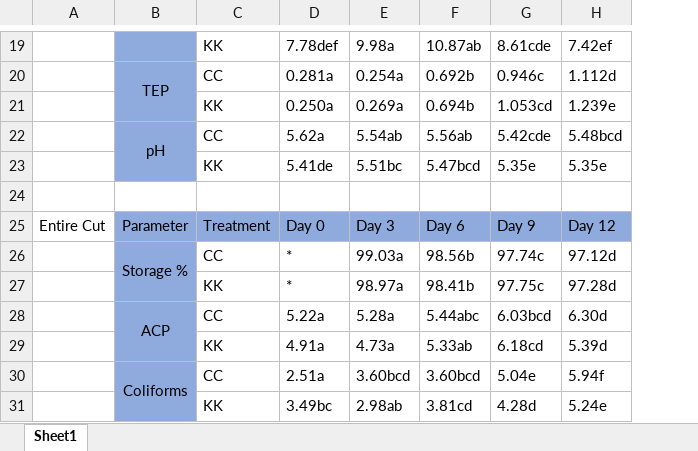
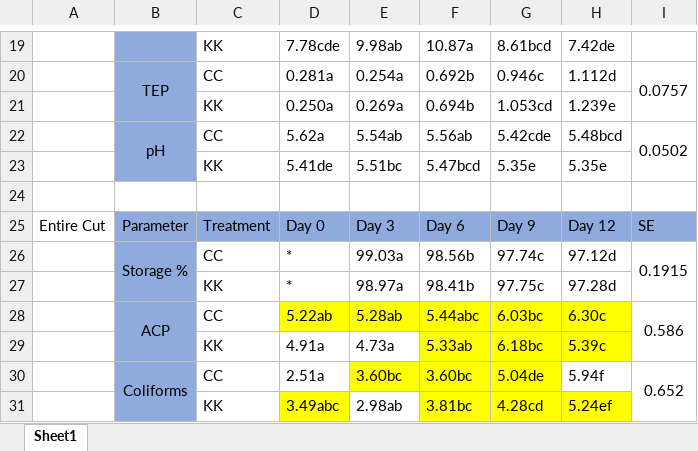
Before and after one commit to brandonhjkim/Steak_Cutting_Analysis, an Excel workbook: LMER_Analysis_Table.xlsx, sheet Sheet1, drawn as a sheet; only a part is shown, gaps mark what is left out; values as stored, in another font and other column widths than the file's, no borders; the diff covers the shown part only; the diff names each change by its address in the sheet, - before the commit and + after, or states it on an @@ line.

```diff
--- a/LMER_Analysis_Table.xlsx (sheet Sheet1)
+++ b/LMER_Analysis_Table.xlsx (sheet Sheet1)
+column I, rows 20-30: 0.0757 |  | 0.0502 |  |  | SE | 0.1915 |  | 0.586 |  | 0.652
-D19: 7.78def
+D19: 7.78cde
-E19: 9.98a
+E19: 9.98ab
-F19: 10.87ab
+F19: 10.87a
-G19: 8.61cde
+G19: 8.61bcd
-H19: 7.42ef
+H19: 7.42de
-D28: 5.22a
+D28: 5.22ab
-D28:H28 fill: none
+D28:H28 fill: #FFFF00
-E28: 5.28a
+E28: 5.28ab
-G28: 6.03bcd
+G28: 6.03bc
-H28: 6.30d
+H28: 6.30c
-F29:H29 fill: none
+F29:H29 fill: #FFFF00
-G29: 6.18cd
+G29: 6.18bc
-H29: 5.39d
+H29: 5.39c
-E30: 3.60bcd
+E30: 3.60bc
-E30:G30 fill: none
+E30:G30 fill: #FFFF00
-F30: 3.60bcd
+F30: 3.60bc
-G30: 5.04e
+G30: 5.04de
-D31: 3.49bc
+D31: 3.49abc
-D31 fill: none
+D31 fill: #FFFF00
-F31: 3.81cd
+F31: 3.81bc
-F31:H31 fill: none
+F31:H31 fill: #FFFF00
-G31: 4.28d
+G31: 4.28cd
-H31: 5.24e
+H31: 5.24ef
```
Also changed, not shown: 32 edited cells elsewhere in this sheet, 2 other files.
